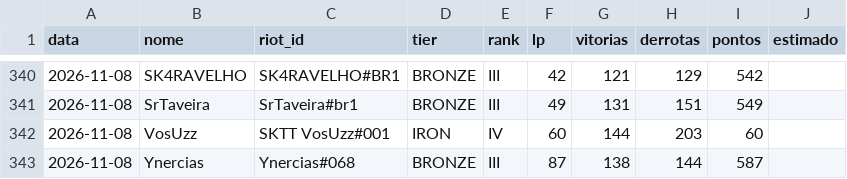
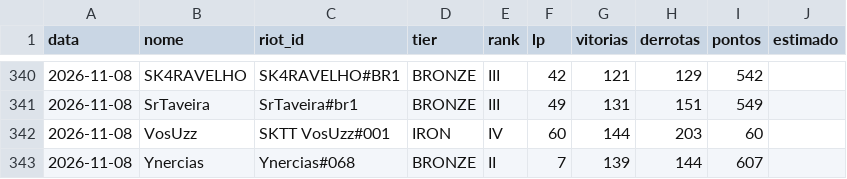
Before and after one commit to andryll/cblow-sktenis-tatuapellion, a CSV file: dados/historico.csv, drawn as a sheet; only a part is shown, gaps mark what is left out.

```diff
--- a/dados/historico.csv
+++ b/dados/historico.csv
@@ -342,2 +342,2 @@ data,nome,riot_id,tier,rank,lp,vitorias,derrotas,pontos,estimado
 2026-11-08,VosUzz,SKTT VosUzz#001,IRON,IV,60,144,203,60,
-2026-11-08,Ynercias,Ynercias#068,BRONZE,III,87,138,144,587,
+2026-11-08,Ynercias,Ynercias#068,BRONZE,II,7,139,144,607,
```
Also changed, not shown: 2 other files.
